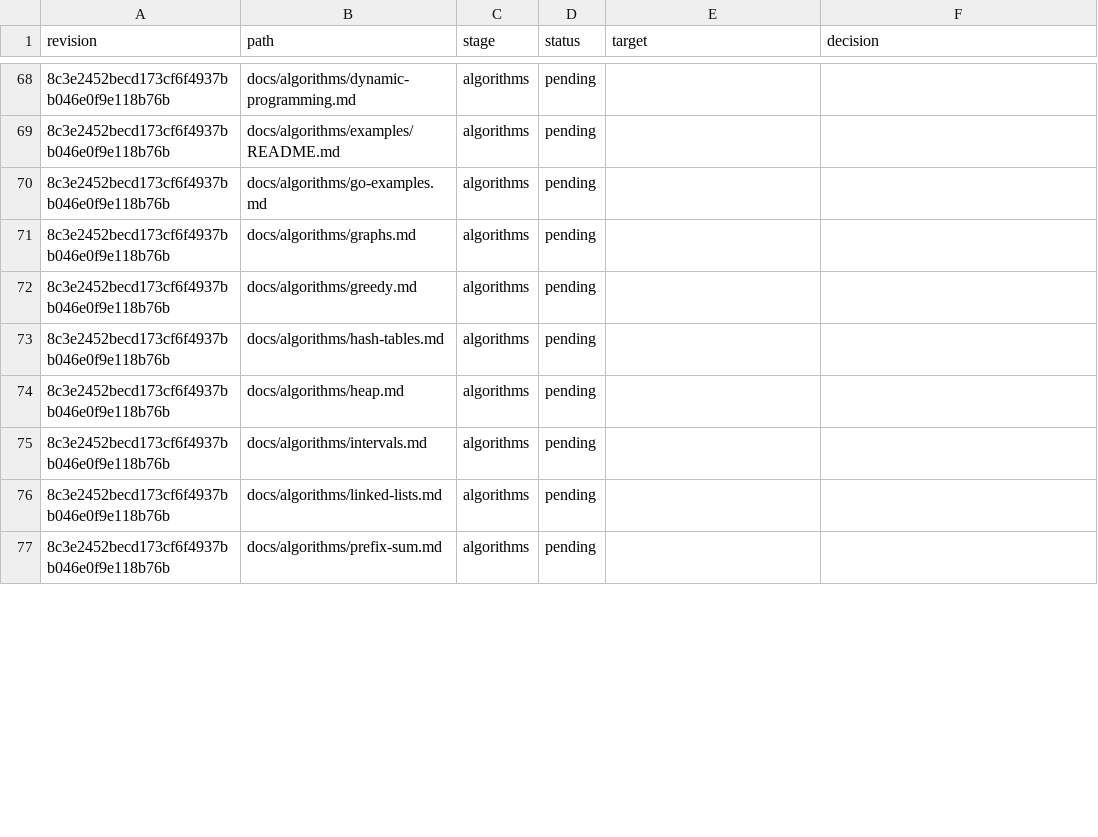
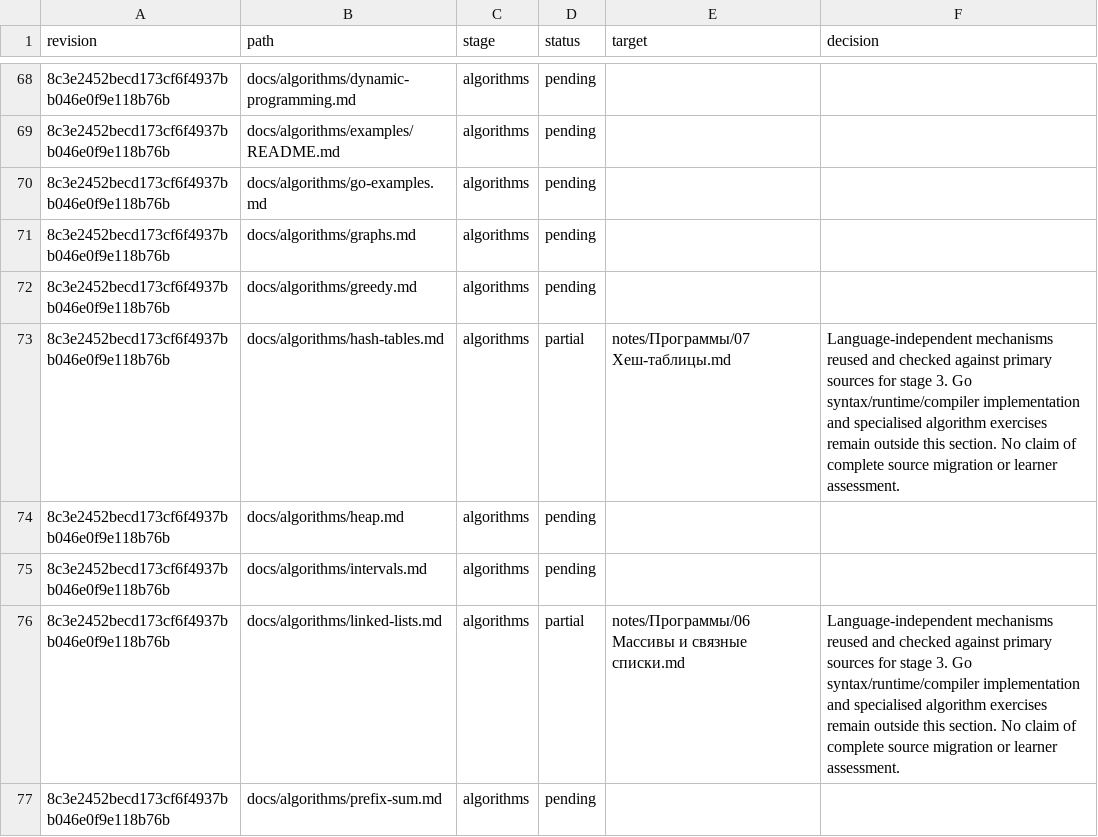
Before and after one commit to leary1337/backend-brain, a CSV file: migration/source-inventory.csv, drawn as a sheet; only a part is shown, gaps mark what is left out; the diff covers the shown part only; the diff names each change by its address in the sheet, - before the commit and + after, or states it on an @@ line.

```diff
--- a/migration/source-inventory.csv
+++ b/migration/source-inventory.csv
-D73 (status): pending
+D73 (status): partial
-E73 (target): (empty)
+E73 (target): notes/Программы/07 Хеш-таблицы.md
-F73 (decision): (empty)
+F73 (decision): Language-independent mechanisms reused and checked against primary sources for stage 3. Go syntax/runtime/compiler implementation and specialised algorithm exercises remain outside this section. No claim of complete source migration or learner assessment.
-D76 (status): pending
+D76 (status): partial
-E76 (target): (empty)
+E76 (target): notes/Программы/06 Массивы и связные списки.md
-F76 (decision): (empty)
+F76 (decision): Language-independent mechanisms reused and checked against primary sources for stage 3. Go syntax/runtime/compiler implementation and specialised algorithm exercises remain outside this section. No claim of complete source migration or learner assessment.
```
Also changed, not shown: 31 edited cells elsewhere in this file, 33 other files.
